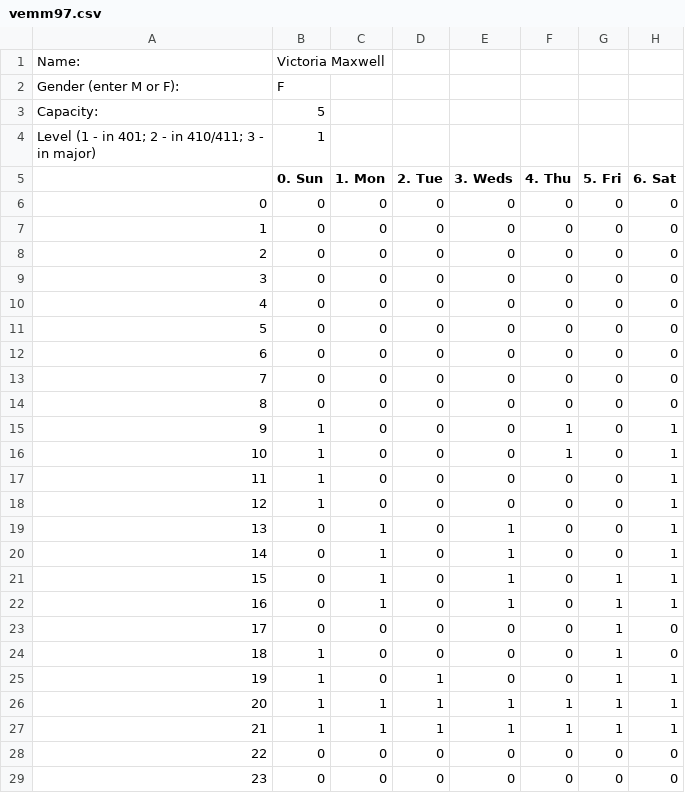
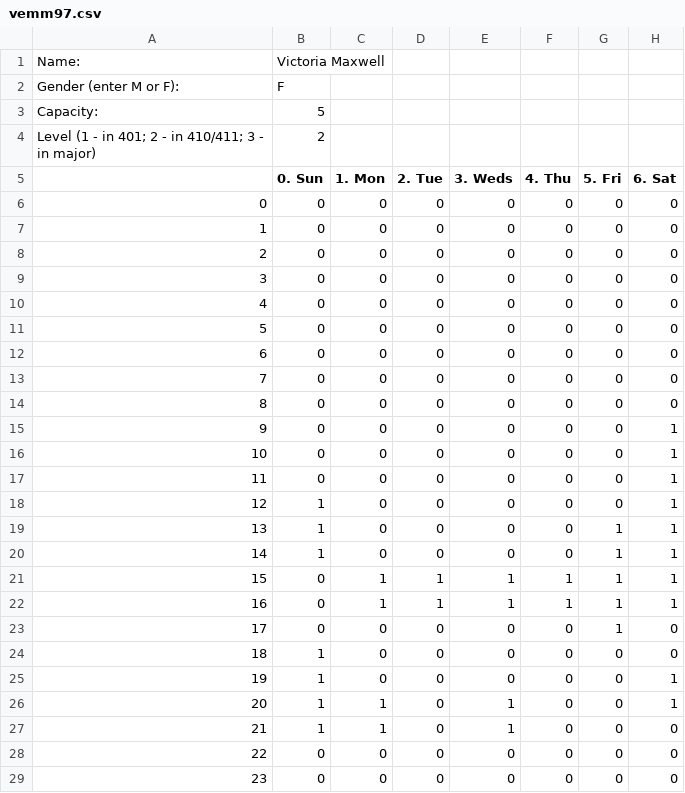
Before and after one commit to UNCTillDeath/TAScheduler, a CSV file: data/spring-17/staff/vemm97.csv, drawn as a sheet.

Commit message:
Update vemm97.csv

```diff
--- a/data/spring-17/staff/vemm97.csv
+++ b/data/spring-17/staff/vemm97.csv
@@ -3,3 +3,3 @@ Gender (enter M or F):,F,,,,,,
 Capacity:,5,,,,,,
-Level (1 - in 401; 2 - in 410/411; 3 - in major),1,,,,,,
+Level (1 - in 401; 2 - in 410/411; 3 - in major),2,,,,,,
 ,0. Sun,1. Mon,2. Tue,3. Weds,4. Thu,5. Fri,6. Sat
@@ -14,15 +14,15 @@ Level (1 - in 401; 2 - in 410/411; 3 - in major),1,,,,,,
 8,0,0,0,0,0,0,0
-9,1,0,0,0,1,0,1
-10,1,0,0,0,1,0,1
-11,1,0,0,0,0,0,1
+9,0,0,0,0,0,0,1
+10,0,0,0,0,0,0,1
+11,0,0,0,0,0,0,1
 12,1,0,0,0,0,0,1
-13,0,1,0,1,0,0,1
-14,0,1,0,1,0,0,1
-15,0,1,0,1,0,1,1
-16,0,1,0,1,0,1,1
+13,1,0,0,0,0,1,1
+14,1,0,0,0,0,1,1
+15,0,1,1,1,1,1,1
+16,0,1,1,1,1,1,1
 17,0,0,0,0,0,1,0
-18,1,0,0,0,0,1,0
-19,1,0,1,0,0,1,1
-20,1,1,1,1,1,1,1
-21,1,1,1,1,1,1,1
+18,1,0,0,0,0,0,0
+19,1,0,0,0,0,0,1
+20,1,1,0,1,0,0,1
+21,1,1,0,1,0,0,0
 22,0,0,0,0,0,0,0
```
